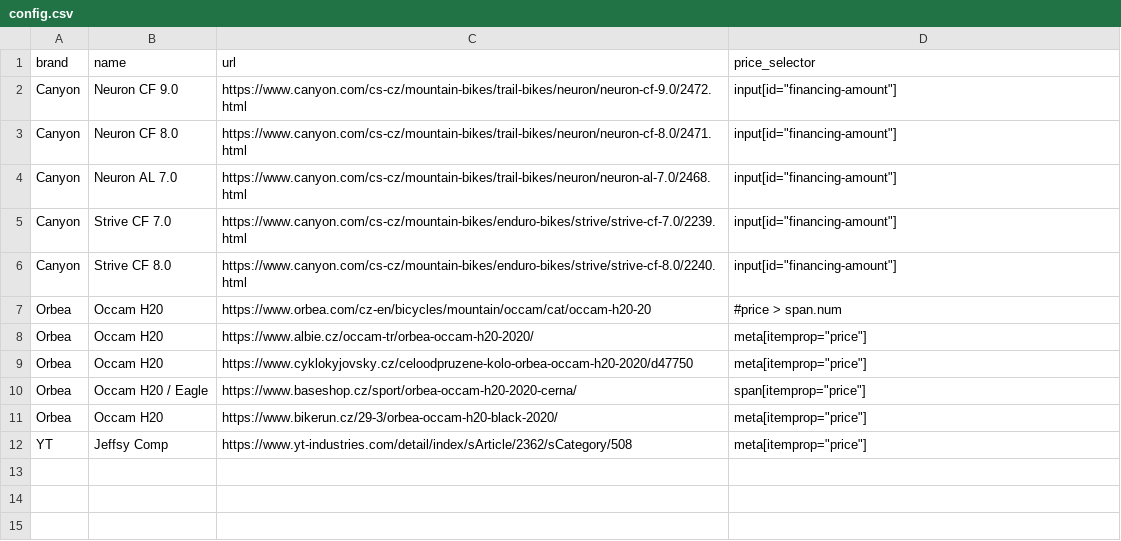
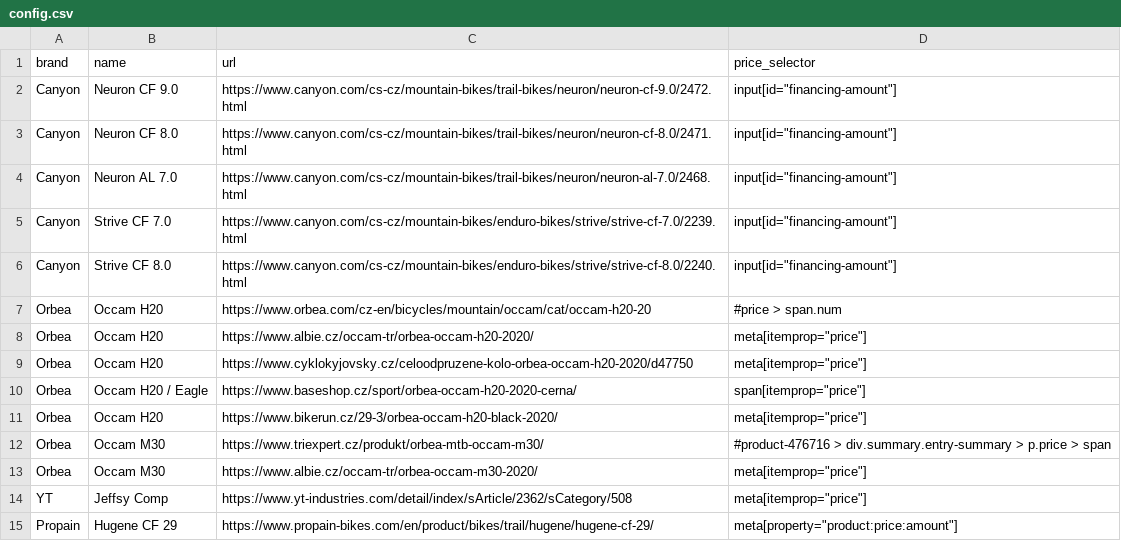
Before and after one commit to matyh/Price_Watcher, a CSV file: config.csv, drawn as a sheet.

```diff
--- a/config.csv
+++ b/config.csv
@@ -11,2 +11,5 @@ Orbea,Occam H20 / Eagle,https://www.baseshop.cz/sport/orbea-occam-h20-2020-cerna
 Orbea,Occam H20,https://www.bikerun.cz/29-3/orbea-occam-h20-black-2020/,"meta[itemprop=""price""]"
+Orbea,Occam M30,https://www.triexpert.cz/produkt/orbea-mtb-occam-m30/,#product-476716 > div.summary.entry-summary > p.price > span
+Orbea,Occam M30,https://www.albie.cz/occam-tr/orbea-occam-m30-2020/,"meta[itemprop=""price""]"
 YT,Jeffsy Comp,https://www.yt-industries.com/detail/index/sArticle/2362/sCategory/508,"meta[itemprop=""price""]"
+Propain,Hugene CF 29,https://www.propain-bikes.com/en/product/bikes/trail/hugene/hugene-cf-29/,"meta[property=""product:price:amount""]"
```
Also changed, not shown: 1 other file.
